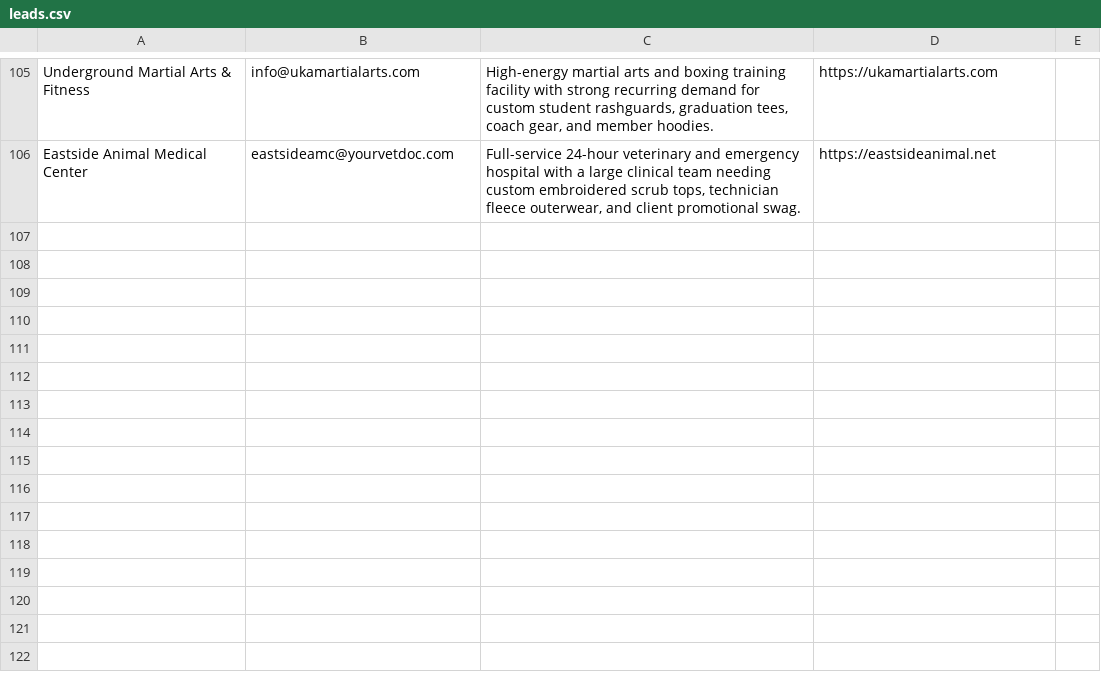
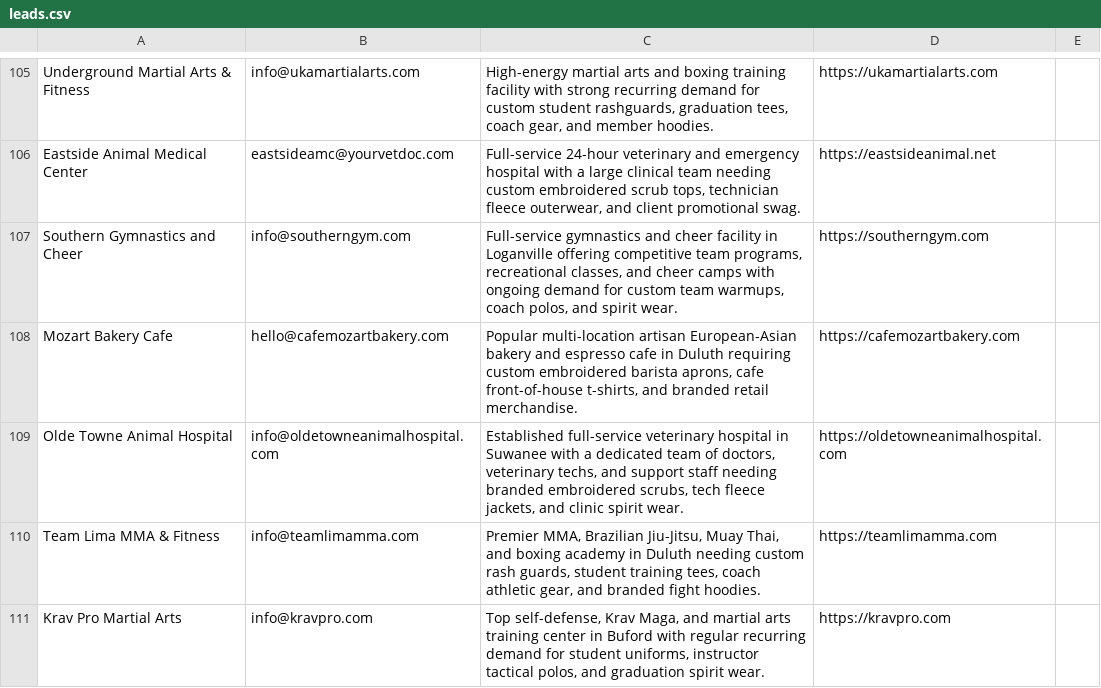
Before and after one commit to shopfastapparel/shopfastapparel, a CSV file: leads.csv, drawn as a sheet; only a part is shown, gaps mark what is left out; the diff names each change by its address in the sheet, - before the commit and + after, or states it on an @@ line.

Commit message:
chore(leads): record daily sales prospector iteration 14 leads

```diff
--- a/leads.csv
+++ b/leads.csv
+row 107: Southern Gymnastics and Cheer | info@southerngym.com | Full-service gymnastics and cheer facility in Loganville offering competitive team programs, recreational classes, and cheer camps with ongoing demand for custom team warmups, coach polos, and spirit wear. | https://southerngym.com
+row 108: Mozart Bakery Cafe | hello@cafemozartbakery.com | Popular multi-location artisan European-Asian bakery and espresso cafe in Duluth requiring custom embroidered barista aprons, cafe front-of-house t-shirts, and branded retail merchandise. | https://cafemozartbakery.com
+row 109: Olde Towne Animal Hospital | info@oldetowneanimalhospital.com | Established full-service veterinary hospital in Suwanee with a dedicated team of doctors, veterinary techs, and support staff needing branded embroidered scrubs, tech fleece jackets, and clinic spirit wear. | https://oldetowneanimalhospital.com
+row 110: Team Lima MMA & Fitness | info@teamlimamma.com | Premier MMA, Brazilian Jiu-Jitsu, Muay Thai, and boxing academy in Duluth needing custom rash guards, student training tees, coach athletic gear, and branded fight hoodies. | https://teamlimamma.com
+row 111: Krav Pro Martial Arts | info@kravpro.com | Top self-defense, Krav Maga, and martial arts training center in Buford with regular recurring demand for student uniforms, instructor tactical polos, and graduation spirit wear. | https://kravpro.com
```
Also changed, not shown: 1 other file.
